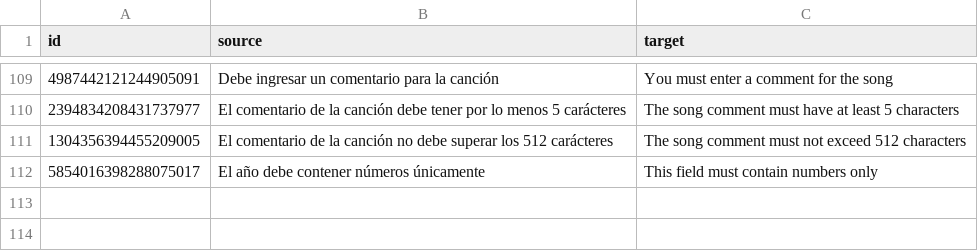
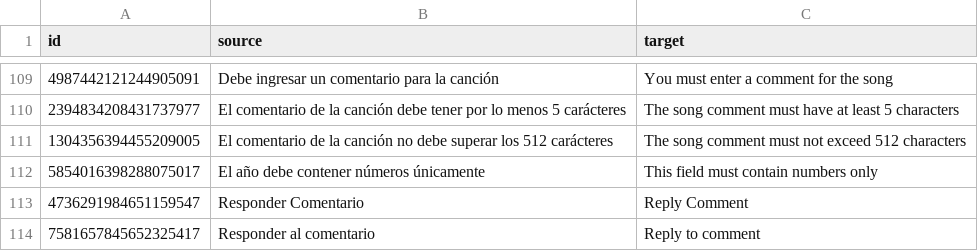
Before and after one commit to r-orellana/practicas-agiles-sonar, a CSV file: frontend/src/locale/translations/csv/messages.en.csv, drawn as a sheet; only a part is shown, gaps mark what is left out.

Commit message:
* Implementacion GLI-128 y GLI-135 (#28)
* * Refactor front componente comentario-list.component
* Implementacion de GLI-128 y GLI-135

* * Traducción faltante

* * Implementacion de interface para las vistas de comentarios

* * Error en paso de parametros a vista de compartir

* * Error con nombre de usuario en vista comentar

```diff
--- a/frontend/src/locale/translations/csv/messages.en.csv
+++ b/frontend/src/locale/translations/csv/messages.en.csv
@@ -112 +112,3 @@
 "5854016398288075017","El año debe contener números únicamente","This field must contain numbers only"
+"4736291984651159547","Responder Comentario","Reply Comment"
+"7581657845652325417","Responder al comentario","Reply to comment"
```
Also changed, not shown: 16 other files.
